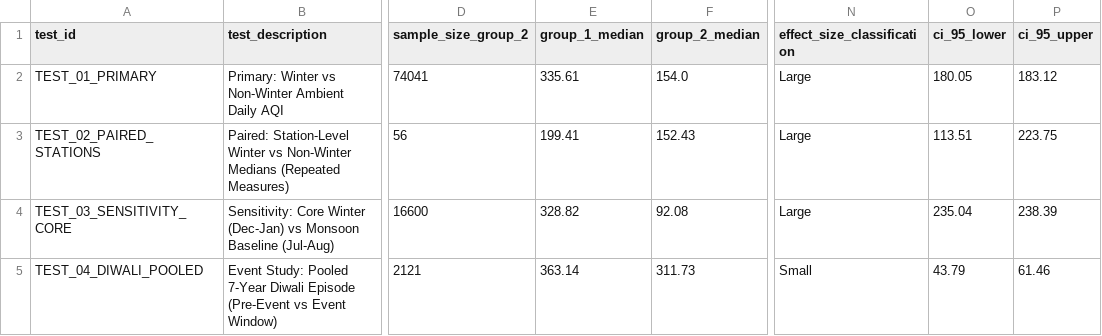
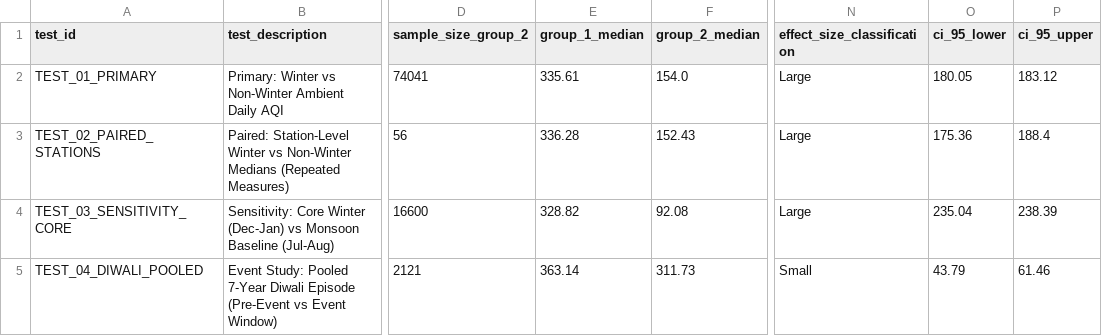
Before and after one commit to SomilKotnala/delhi-ncr-aqi-analysis, a CSV file: reports/tables/statistical_test_results.csv, drawn as a sheet; only a part is shown, gaps mark what is left out; the diff names each change by its address in the sheet, - before the commit and + after, or states it on an @@ line.

Commit message:
feat(stage-2c-audit): complete statistical robustness audit, block bootstrap, tobit censoring, and causal decomposition

```diff
--- a/reports/tables/statistical_test_results.csv
+++ b/reports/tables/statistical_test_results.csv
-E3 (group_1_median): 199.41
+E3 (group_1_median): 336.28
-O3 (ci_95_lower): 113.51
+O3 (ci_95_lower): 175.36
-P3 (ci_95_upper): 223.75
+P3 (ci_95_upper): 188.4
```
Also changed, not shown: 11 other files.
